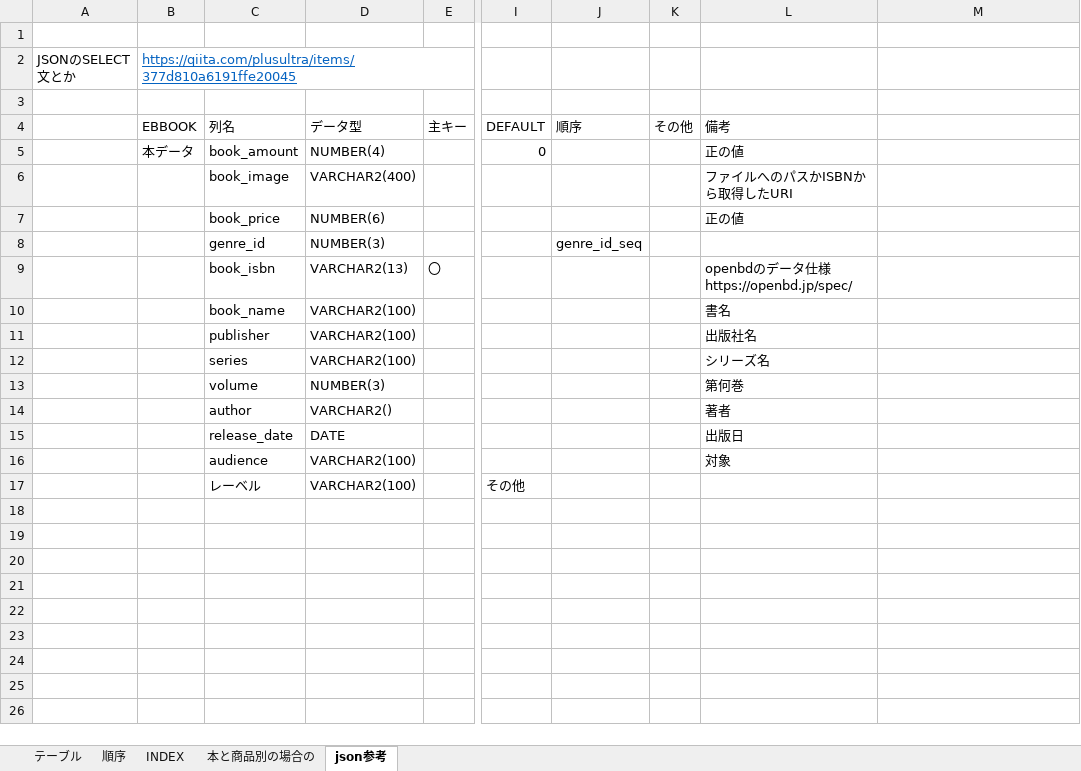
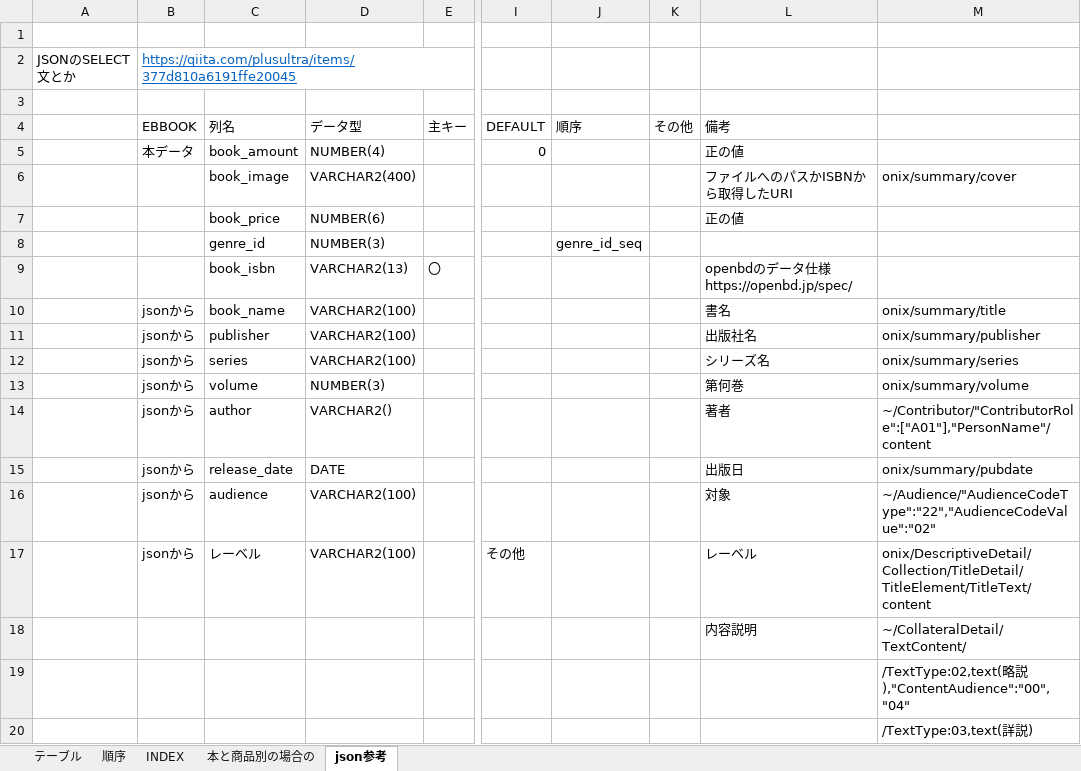
Before and after one commit to hy-18304021/ECbook, an Excel workbook: document/databaseinfo.xlsx, sheet json参考, drawn as a sheet; only a part is shown, gaps mark what is left out; values as stored, in another font and other column widths than the file's, no borders; rows hold the shown columns only; the diff names each change by its address in the sheet, - before the commit and + after, or states it on an @@ line.

```diff
--- a/document/databaseinfo.xlsx (sheet json参考)
+++ b/document/databaseinfo.xlsx (sheet json参考)
-M6: (empty)
+M6: onix/summary/cover
-B10:B17 (EBBOOK): (empty)
+B10:B17 (EBBOOK): jsonから
-M10: (empty)
+M10: onix/summary/title
-M11: (empty)
+M11: onix/summary/publisher
-M12: (empty)
+M12: onix/summary/series
-M13: (empty)
+M13: onix/summary/volume
-M14: (empty)
+M14: ~/Contributor/"ContributorRole":["A01"],"PersonName"/content
-M15: (empty)
+M15: onix/summary/pubdate
-M16: (empty)
+M16: ~/Audience/"AudienceCodeType":"22","AudienceCodeValue":"02"
-L17 (備考): (empty)
+L17 (備考): レーベル
-M17: (empty)
+M17: onix/DescriptiveDetail/Collection/TitleDetail/TitleElement/TitleText/content
+row 18:  |  |  |  |  |  |  |  | 内容説明 | ~/CollateralDetail/TextContent/
+row 19:  |  |  |  |  |  |  |  |  | /TextType:02,text(略説),"ContentAudience":"00","04"
+row 20:  |  |  |  |  |  |  |  |  | /TextType:03,text(詳説)
```
Also changed, not shown: sheet テーブル, 22 other files.
